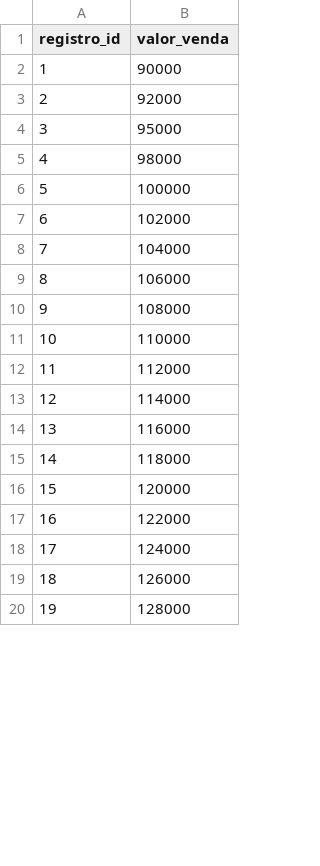
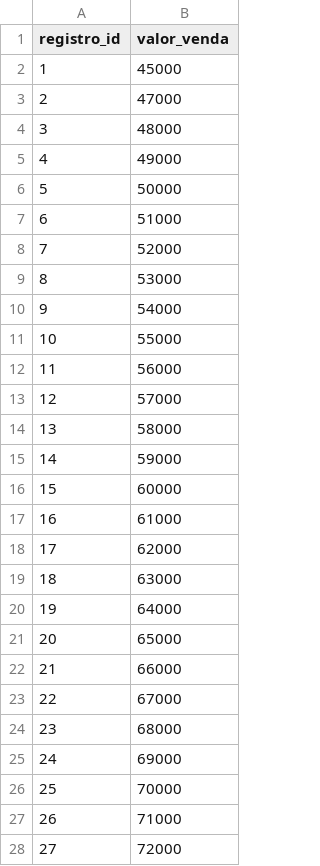
Before and after one commit to esensato/ssa-2026-01, a CSV file: vendas_drift.csv, drawn as a sheet; only a part is shown; the diff covers the shown part only; the diff names each change by its address in the sheet, - before the commit and + after, or states it on an @@ line.

Commit message:
Update vendas_drift.csv

```diff
--- a/vendas_drift.csv
+++ b/vendas_drift.csv
-B2 (valor_venda): 90000
+B2 (valor_venda): 45000
-B3 (valor_venda): 92000
+B3 (valor_venda): 47000
-B4 (valor_venda): 95000
+B4 (valor_venda): 48000
-B5 (valor_venda): 98000
+B5 (valor_venda): 49000
-B6 (valor_venda): 100000
+B6 (valor_venda): 50000
-B7 (valor_venda): 102000
+B7 (valor_venda): 51000
-B8 (valor_venda): 104000
+B8 (valor_venda): 52000
-B9 (valor_venda): 106000
+B9 (valor_venda): 53000
-B10 (valor_venda): 108000
+B10 (valor_venda): 54000
-B11 (valor_venda): 110000
+B11 (valor_venda): 55000
-B12 (valor_venda): 112000
+B12 (valor_venda): 56000
-B13 (valor_venda): 114000
+B13 (valor_venda): 57000
-B14 (valor_venda): 116000
+B14 (valor_venda): 58000
-B15 (valor_venda): 118000
+B15 (valor_venda): 59000
-B16 (valor_venda): 120000
+B16 (valor_venda): 60000
-B17 (valor_venda): 122000
+B17 (valor_venda): 61000
-B18 (valor_venda): 124000
+B18 (valor_venda): 62000
-B19 (valor_venda): 126000
+B19 (valor_venda): 63000
-B20 (valor_venda): 128000
+B20 (valor_venda): 64000
+row 21: 20 | 65000
+row 22: 21 | 66000
+row 23: 22 | 67000
+row 24: 23 | 68000
+row 25: 24 | 69000
+row 26: 25 | 70000
+row 27: 26 | 71000
+row 28: 27 | 72000
```
Also changed, not shown: 18 added rows, 6 removed rows, 2 edited cells and row numbers in column A elsewhere in this file.
